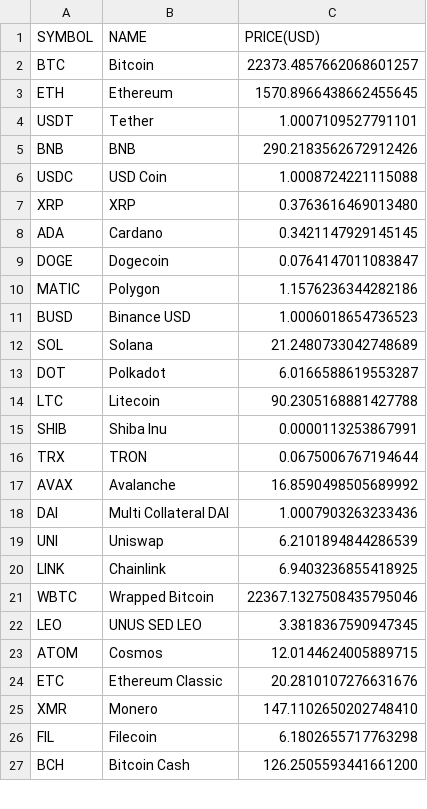
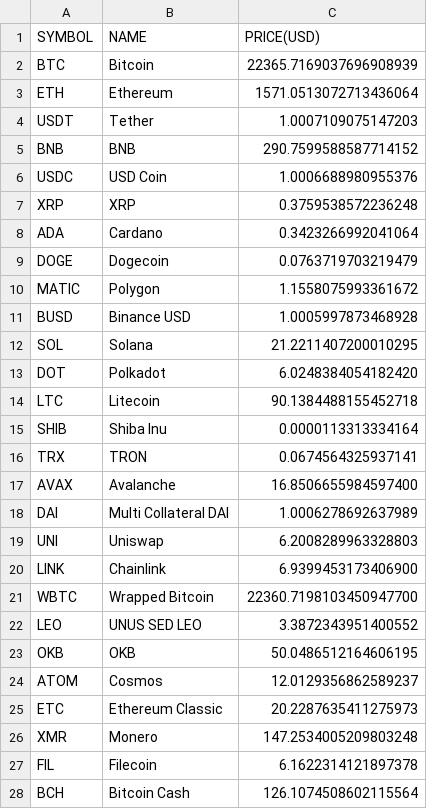
Before and after one commit to chrisliti/Crypto-Test, a CSV file: crypto.csv, drawn as a sheet; only a part is shown; the diff covers the shown part only.

Commit message:
updated data

```diff
--- a/crypto.csv
+++ b/crypto.csv
@@ -1,27 +1,28 @@
 SYMBOL,NAME,PRICE(USD)
-BTC,Bitcoin,22373.4857662068601257
-ETH,Ethereum,1570.8966438662455645
-USDT,Tether,1.0007109527791101
-BNB,BNB,290.2183562672912426
-USDC,USD Coin,1.0008724221115088
-XRP,XRP,0.3763616469013480
-ADA,Cardano,0.3421147929145145
-DOGE,Dogecoin,0.0764147011083847
-MATIC,Polygon,1.1576236344282186
-BUSD,Binance USD,1.0006018654736523
-SOL,Solana,21.2480733042748689
-DOT,Polkadot,6.0166588619553287
-LTC,Litecoin,90.2305168881427788
-SHIB,Shiba Inu,0.0000113253867991
-TRX,TRON,0.0675006767194644
-AVAX,Avalanche,16.8590498505689992
-DAI,Multi Collateral DAI,1.0007903263233436
-UNI,Uniswap,6.2101894844286539
-LINK,Chainlink,6.9403236855418925
-WBTC,Wrapped Bitcoin,22367.1327508435795046
-LEO,UNUS SED LEO,3.3818367590947345
-ATOM,Cosmos,12.0144624005889715
-ETC,Ethereum Classic,20.2810107276631676
-XMR,Monero,147.1102650202748410
-FIL,Filecoin,6.1802655717763298
-BCH,Bitcoin Cash,126.2505593441661200
+BTC,Bitcoin,22365.7169037696908939
+ETH,Ethereum,1571.0513072713436064
+USDT,Tether,1.0007109075147203
+BNB,BNB,290.7599588587714152
+USDC,USD Coin,1.0006688980955376
+XRP,XRP,0.3759538572236248
+ADA,Cardano,0.3423266992041064
+DOGE,Dogecoin,0.0763719703219479
+MATIC,Polygon,1.1558075993361672
+BUSD,Binance USD,1.0005997873468928
+SOL,Solana,21.2211407200010295
+DOT,Polkadot,6.0248384054182420
+LTC,Litecoin,90.1384488155452718
+SHIB,Shiba Inu,0.0000113313334164
+TRX,TRON,0.0674564325937141
+AVAX,Avalanche,16.8506655984597400
+DAI,Multi Collateral DAI,1.0006278692637989
+UNI,Uniswap,6.2008289963328803
+LINK,Chainlink,6.9399453173406900
+WBTC,Wrapped Bitcoin,22360.7198103450947700
+LEO,UNUS SED LEO,3.3872343951400552
+OKB,OKB,50.0486512164606195
+ATOM,Cosmos,12.0129356862589237
+ETC,Ethereum Classic,20.2287635411275973
+XMR,Monero,147.2534005209803248
+FIL,Filecoin,6.1622314121897378
+BCH,Bitcoin Cash,126.1074508602115564
```
Also changed, not shown: 8 added rows, 9 removed rows and 65 edited cells elsewhere in this file, crypto dated.csv.
